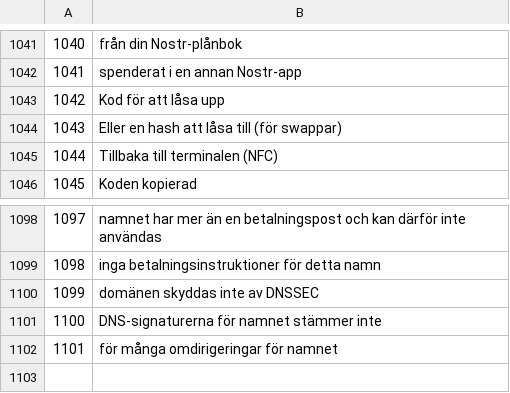
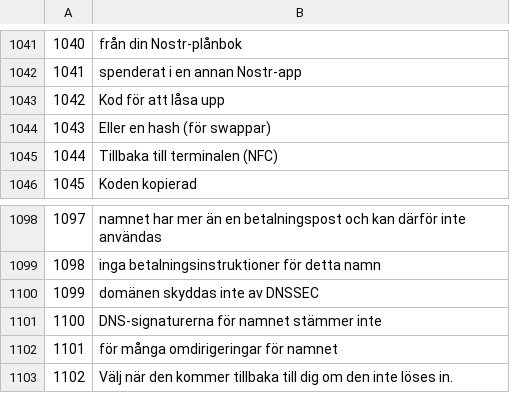
Before and after one commit to Random21m/blindsig, a TSV file: tools/i18n/tr/sv.tsv, drawn as a sheet; only a part is shown, gaps mark what is left out.

```diff
--- a/tools/i18n/tr/sv.tsv
+++ b/tools/i18n/tr/sv.tsv
@@ -1043,3 +1043,3 @@
 1042	Kod för att låsa upp
-1043	Eller en hash att låsa till (för swappar)
+1043	Eller en hash (för swappar)
 1044	Tillbaka till terminalen (NFC)
@@ -1102 +1102,2 @@
 1101	för många omdirigeringar för namnet
+1102	Välj när den kommer tillbaka till dig om den inte löses in.
```
Also changed, not shown: tools/i18n/tr/de.tsv, tools/i18n/tr/el.tsv, 47 other files.
